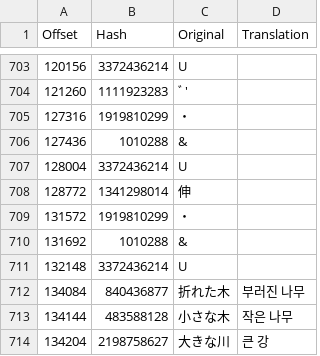
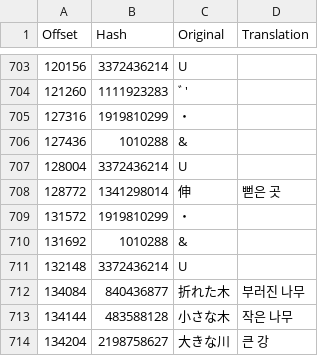
Before and after one commit to bulzipke/mhf-ko-localization, a CSV file: 번역중/mhfgao.csv, drawn as a sheet; only a part is shown, gaps mark what is left out.

```diff
--- a/번역중/mhfgao.csv
+++ b/번역중/mhfgao.csv
@@ -1910,3 +1910,3 @@
 128004,3372436214,U,
-128772,1341298014,伸,
+128772,1341298014,伸,뻗은 곳
 131572,1919810299,"・
```
Also changed, not shown: 1 other file.
